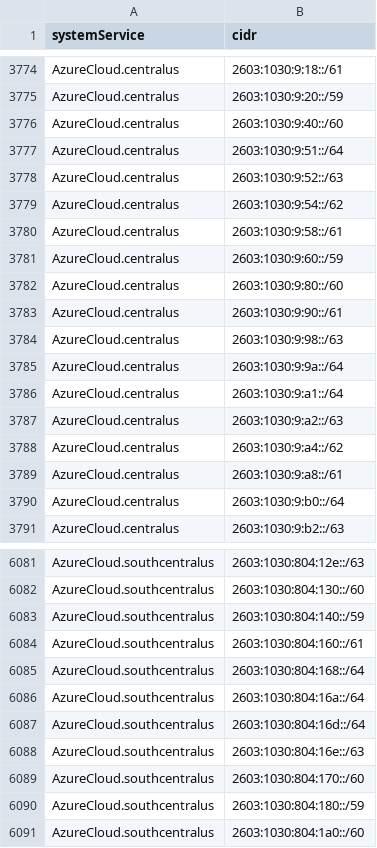
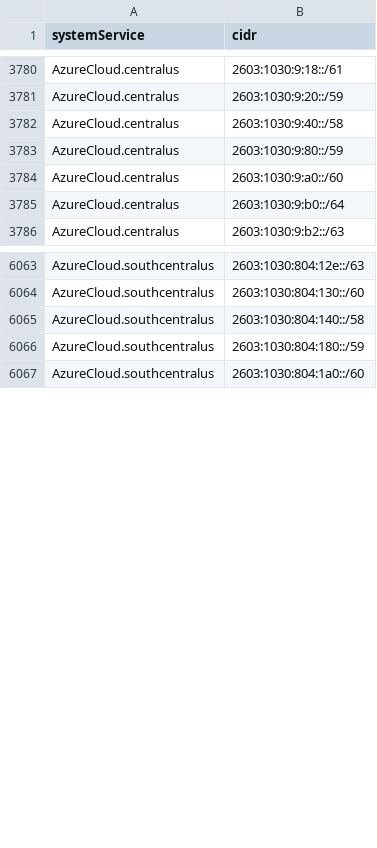
Before and after one commit to verdann/cti-lookups, a CSV file: data/msft-azurecloud/azure-ipv6-servicetag.csv, drawn as a sheet; only a part is shown, gaps mark what is left out; the diff covers the shown part only.

```diff
--- a/data/msft-azurecloud/azure-ipv6-servicetag.csv
+++ b/data/msft-azurecloud/azure-ipv6-servicetag.csv
@@ -3775,16 +3781,5 @@ AzureCloud.centralus,2603:1030:9:18::/61
 AzureCloud.centralus,2603:1030:9:20::/59
-AzureCloud.centralus,2603:1030:9:40::/60
-AzureCloud.centralus,2603:1030:9:51::/64
-AzureCloud.centralus,2603:1030:9:52::/63
-AzureCloud.centralus,2603:1030:9:54::/62
-AzureCloud.centralus,2603:1030:9:58::/61
-AzureCloud.centralus,2603:1030:9:60::/59
-AzureCloud.centralus,2603:1030:9:80::/60
-AzureCloud.centralus,2603:1030:9:90::/61
-AzureCloud.centralus,2603:1030:9:98::/63
-AzureCloud.centralus,2603:1030:9:9a::/64
-AzureCloud.centralus,2603:1030:9:a1::/64
-AzureCloud.centralus,2603:1030:9:a2::/63
-AzureCloud.centralus,2603:1030:9:a4::/62
-AzureCloud.centralus,2603:1030:9:a8::/61
+AzureCloud.centralus,2603:1030:9:40::/58
+AzureCloud.centralus,2603:1030:9:80::/59
+AzureCloud.centralus,2603:1030:9:a0::/60
 AzureCloud.centralus,2603:1030:9:b0::/64
@@ -6082,9 +6064,3 @@ AzureCloud.southcentralus,2603:1030:804:12e::/63
 AzureCloud.southcentralus,2603:1030:804:130::/60
-AzureCloud.southcentralus,2603:1030:804:140::/59
-AzureCloud.southcentralus,2603:1030:804:160::/61
-AzureCloud.southcentralus,2603:1030:804:168::/64
-AzureCloud.southcentralus,2603:1030:804:16a::/64
-AzureCloud.southcentralus,2603:1030:804:16d::/64
-AzureCloud.southcentralus,2603:1030:804:16e::/63
-AzureCloud.southcentralus,2603:1030:804:170::/60
+AzureCloud.southcentralus,2603:1030:804:140::/58
 AzureCloud.southcentralus,2603:1030:804:180::/59
```
Also changed, not shown: 29 added rows, 21 removed rows and 15 edited cells elsewhere in this file, data/msft-azurecloud/azurecloud-ipv4.csv, data/msft-azurecloud/azurecloud-ipv6.csv, 7 other files.
